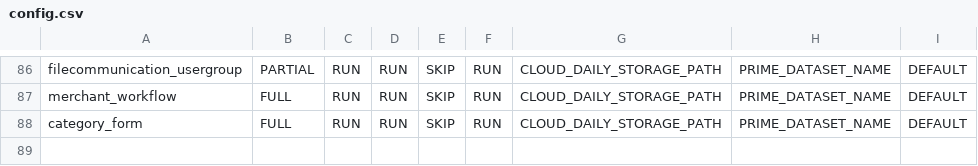
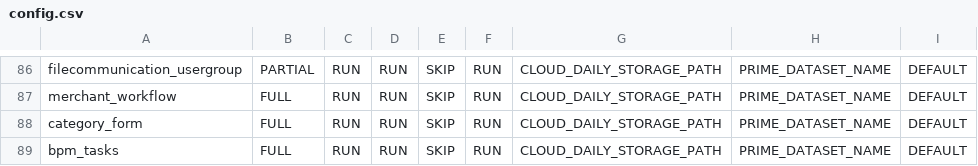
Before and after one commit to rashmishra/Atom, a CSV file: modular_ETL/config/config.csv, drawn as a sheet; only a part is shown, gaps mark what is left out.

Commit message:
Added task history table in Atom

```diff
--- a/modular_ETL/config/config.csv
+++ b/modular_ETL/config/config.csv
@@ -88 +88,2 @@ merchant_workflow,FULL,RUN,RUN,SKIP,RUN,CLOUD_DAILY_STORAGE_PATH,PRIME_DATASET_N
 category_form,FULL,RUN,RUN,SKIP,RUN,CLOUD_DAILY_STORAGE_PATH,PRIME_DATASET_NAME,DEFAULT
+bpm_tasks,FULL,RUN,RUN,SKIP,RUN,CLOUD_DAILY_STORAGE_PATH,PRIME_DATASET_NAME,DEFAULT
```
Also changed, not shown: 5 other files.
